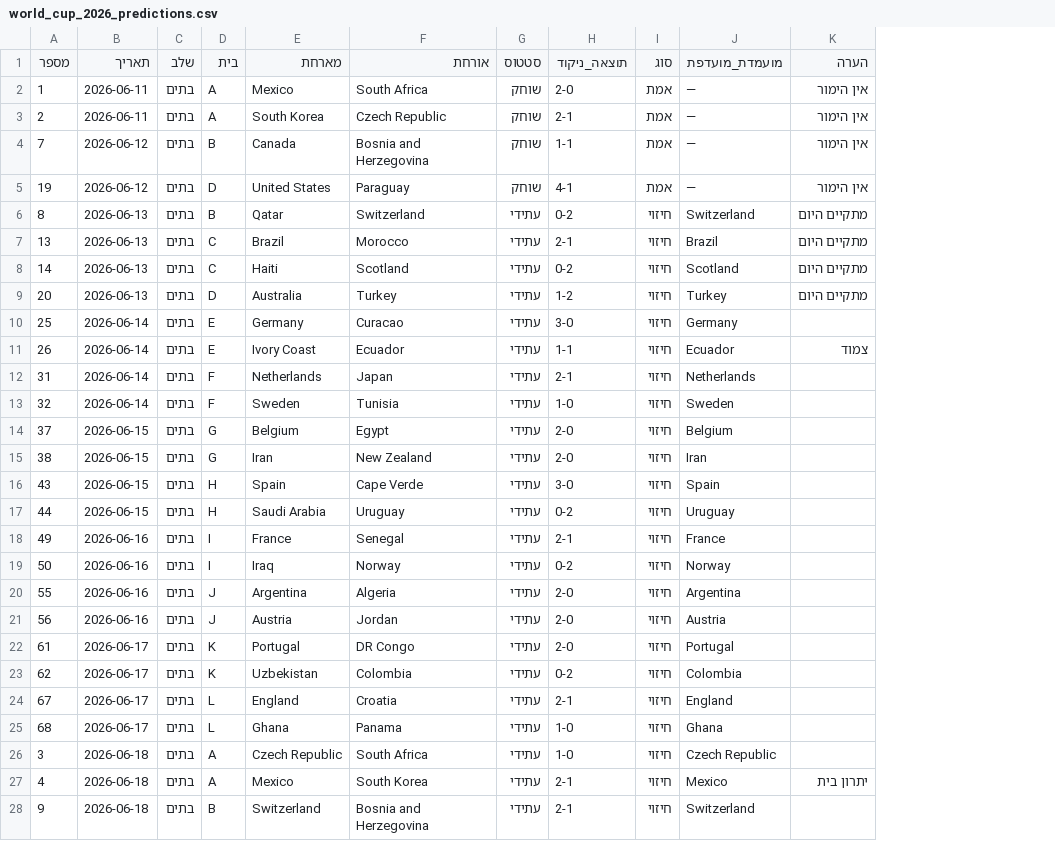
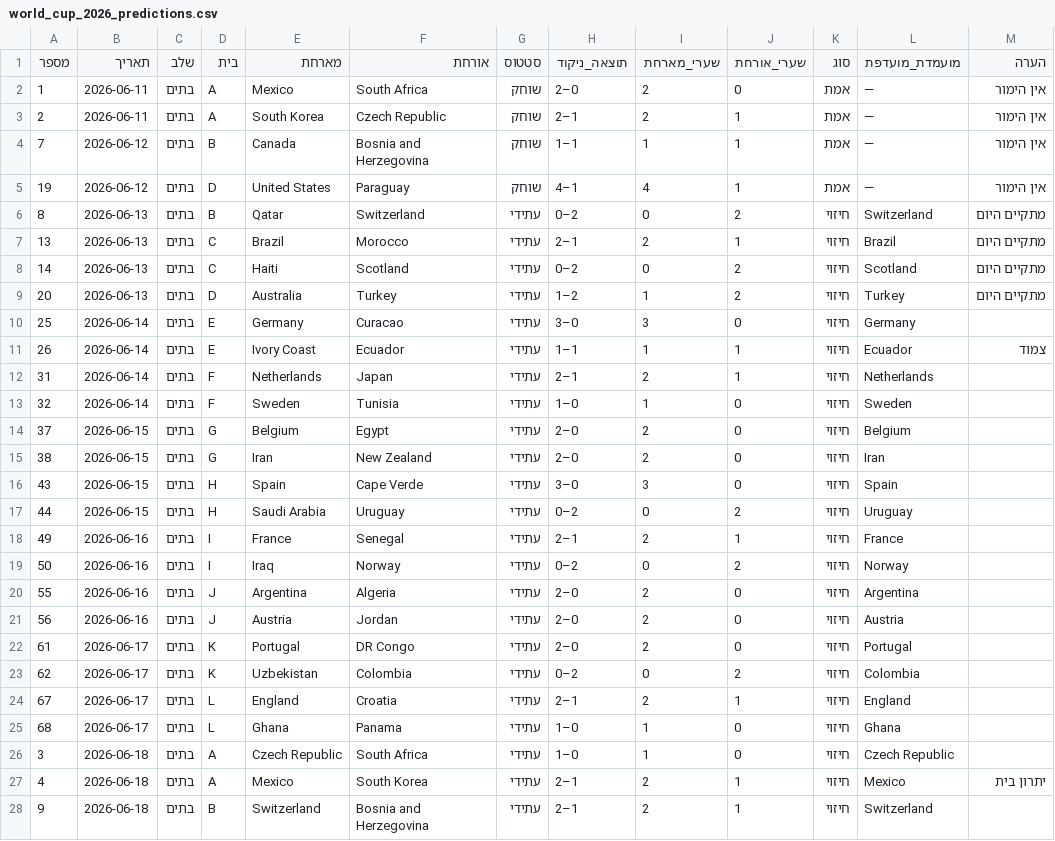
Before and after one commit to omrimatar/omrimatar, a CSV file: world_cup_2026_predictions.csv, drawn as a sheet; only a part is shown; the diff covers the shown part only; the diff names each change by its address in the sheet, - before the commit and + after, or states it on an @@ line.

```diff
--- a/world_cup_2026_predictions.csv
+++ b/world_cup_2026_predictions.csv
+column I (שערי_מארחת), rows 2-28: 2 | 2 | 1 | 4 | 0 | 2 | 0 | 1 | 3 | 1 | 2 | 1 | 2 | 2 | 3 | 0 | 2 | 0 | 2 | 2 | 2 | 0 | 2 | 1 | 1 | 2 | 2
+column J (שערי_אורחת), rows 2-28: 0 | 1 | 1 | 1 | 2 | 1 | 2 | 2 | 0 | 1 | 1 | 0 | 0 | 0 | 0 | 2 | 1 | 2 | 0 | 0 | 0 | 2 | 1 | 0 | 0 | 1 | 1
-H2 (תוצאה_ניקוד): 2-0
+H2 (תוצאה_ניקוד): 2–0
-H3 (תוצאה_ניקוד): 2-1
+H3 (תוצאה_ניקוד): 2–1
-H4 (תוצאה_ניקוד): 1-1
+H4 (תוצאה_ניקוד): 1–1
-H5 (תוצאה_ניקוד): 4-1
+H5 (תוצאה_ניקוד): 4–1
-H6 (תוצאה_ניקוד): 0-2
+H6 (תוצאה_ניקוד): 0–2
-H7 (תוצאה_ניקוד): 2-1
+H7 (תוצאה_ניקוד): 2–1
-H8 (תוצאה_ניקוד): 0-2
+H8 (תוצאה_ניקוד): 0–2
-H9 (תוצאה_ניקוד): 1-2
+H9 (תוצאה_ניקוד): 1–2
-H10 (תוצאה_ניקוד): 3-0
+H10 (תוצאה_ניקוד): 3–0
-H11 (תוצאה_ניקוד): 1-1
+H11 (תוצאה_ניקוד): 1–1
-H12 (תוצאה_ניקוד): 2-1
+H12 (תוצאה_ניקוד): 2–1
-H13 (תוצאה_ניקוד): 1-0
+H13 (תוצאה_ניקוד): 1–0
-H14:H15 (תוצאה_ניקוד): 2-0
+H14:H15 (תוצאה_ניקוד): 2–0
-H16 (תוצאה_ניקוד): 3-0
+H16 (תוצאה_ניקוד): 3–0
-H17 (תוצאה_ניקוד): 0-2
+H17 (תוצאה_ניקוד): 0–2
-H18 (תוצאה_ניקוד): 2-1
+H18 (תוצאה_ניקוד): 2–1
-H19 (תוצאה_ניקוד): 0-2
+H19 (תוצאה_ניקוד): 0–2
-H20:H22 (תוצאה_ניקוד): 2-0
+H20:H22 (תוצאה_ניקוד): 2–0
-H23 (תוצאה_ניקוד): 0-2
+H23 (תוצאה_ניקוד): 0–2
-H24 (תוצאה_ניקוד): 2-1
+H24 (תוצאה_ניקוד): 2–1
-H25:H26 (תוצאה_ניקוד): 1-0
+H25:H26 (תוצאה_ניקוד): 1–0
-H27:H28 (תוצאה_ניקוד): 2-1
+H27:H28 (תוצאה_ניקוד): 2–1
```
Also changed, not shown: 45 edited cells elsewhere in this file.
